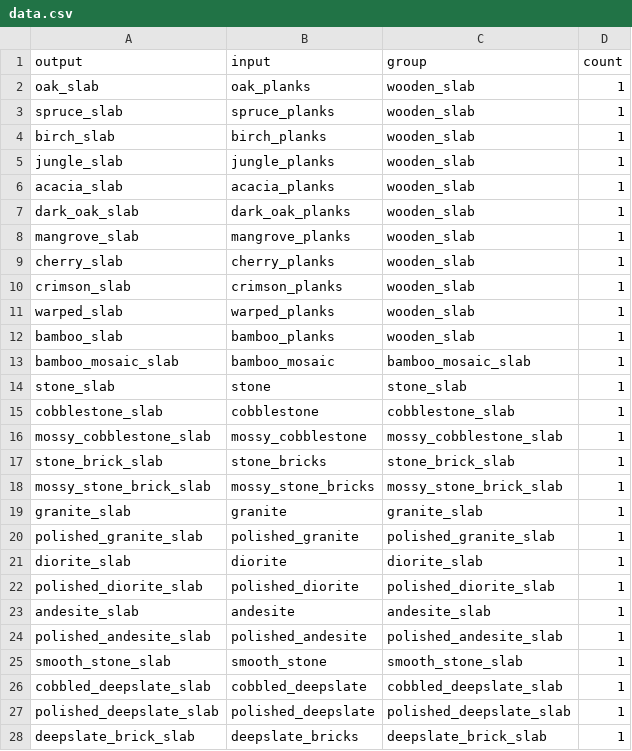
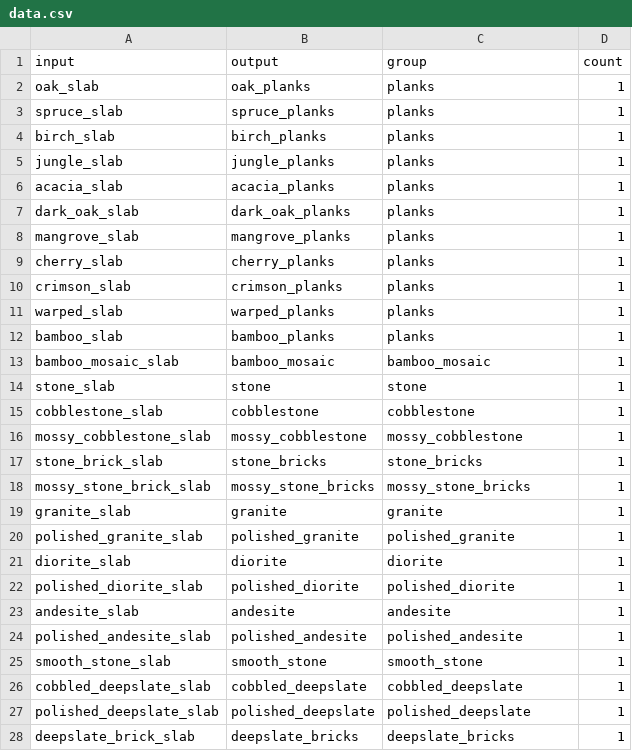
Before and after one commit to SirMaxwellSmart/Extended-Datapacks, a CSV file: data/packsData/slabs_extended/data.csv, drawn as a sheet; only a part is shown; the diff covers the shown part only.

Commit message:
Fixed Slabs Template and Data

```diff
--- a/data/packsData/slabs_extended/data.csv
+++ b/data/packsData/slabs_extended/data.csv
@@ -1,28 +1,28 @@
-output,input,group,count
-oak_slab,oak_planks,wooden_slab,1
-spruce_slab,spruce_planks,wooden_slab,1
-birch_slab,birch_planks,wooden_slab,1
-jungle_slab,jungle_planks,wooden_slab,1
-acacia_slab,acacia_planks,wooden_slab,1
-dark_oak_slab,dark_oak_planks,wooden_slab,1
-mangrove_slab,mangrove_planks,wooden_slab,1
-cherry_slab,cherry_planks,wooden_slab,1
-crimson_slab,crimson_planks,wooden_slab,1
-warped_slab,warped_planks,wooden_slab,1
-bamboo_slab,bamboo_planks,wooden_slab,1
-bamboo_mosaic_slab,bamboo_mosaic,bamboo_mosaic_slab,1
-stone_slab,stone,stone_slab,1
-cobblestone_slab,cobblestone,cobblestone_slab,1
-mossy_cobblestone_slab,mossy_cobblestone,mossy_cobblestone_slab,1
-stone_brick_slab,stone_bricks,stone_brick_slab,1
-mossy_stone_brick_slab,mossy_stone_bricks,mossy_stone_brick_slab,1
-granite_slab,granite,granite_slab,1
-polished_granite_slab,polished_granite,polished_granite_slab,1
-diorite_slab,diorite,diorite_slab,1
-polished_diorite_slab,polished_diorite,polished_diorite_slab,1
-andesite_slab,andesite,andesite_slab,1
-polished_andesite_slab,polished_andesite,polished_andesite_slab,1
-smooth_stone_slab,smooth_stone,smooth_stone_slab,1
-cobbled_deepslate_slab,cobbled_deepslate,cobbled_deepslate_slab,1
-polished_deepslate_slab,polished_deepslate,polished_deepslate_slab,1
-deepslate_brick_slab,deepslate_bricks,deepslate_brick_slab,1
+input,output,group,count
+oak_slab,oak_planks,planks,1
+spruce_slab,spruce_planks,planks,1
+birch_slab,birch_planks,planks,1
+jungle_slab,jungle_planks,planks,1
+acacia_slab,acacia_planks,planks,1
+dark_oak_slab,dark_oak_planks,planks,1
+mangrove_slab,mangrove_planks,planks,1
+cherry_slab,cherry_planks,planks,1
+crimson_slab,crimson_planks,planks,1
+warped_slab,warped_planks,planks,1
+bamboo_slab,bamboo_planks,planks,1
+bamboo_mosaic_slab,bamboo_mosaic,bamboo_mosaic,1
+stone_slab,stone,stone,1
+cobblestone_slab,cobblestone,cobblestone,1
+mossy_cobblestone_slab,mossy_cobblestone,mossy_cobblestone,1
+stone_brick_slab,stone_bricks,stone_bricks,1
+mossy_stone_brick_slab,mossy_stone_bricks,mossy_stone_bricks,1
+granite_slab,granite,granite,1
+polished_granite_slab,polished_granite,polished_granite,1
+diorite_slab,diorite,diorite,1
+polished_diorite_slab,polished_diorite,polished_diorite,1
+andesite_slab,andesite,andesite,1
+polished_andesite_slab,polished_andesite,polished_andesite,1
+smooth_stone_slab,smooth_stone,smooth_stone,1
+cobbled_deepslate_slab,cobbled_deepslate,cobbled_deepslate,1
+polished_deepslate_slab,polished_deepslate,polished_deepslate,1
+deepslate_brick_slab,deepslate_bricks,deepslate_bricks,1
```
Also changed, not shown: 32 edited cells elsewhere in this file, 1 other file.
